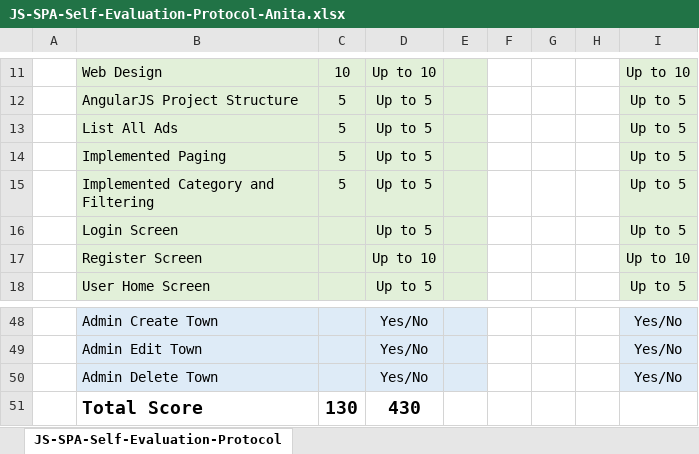
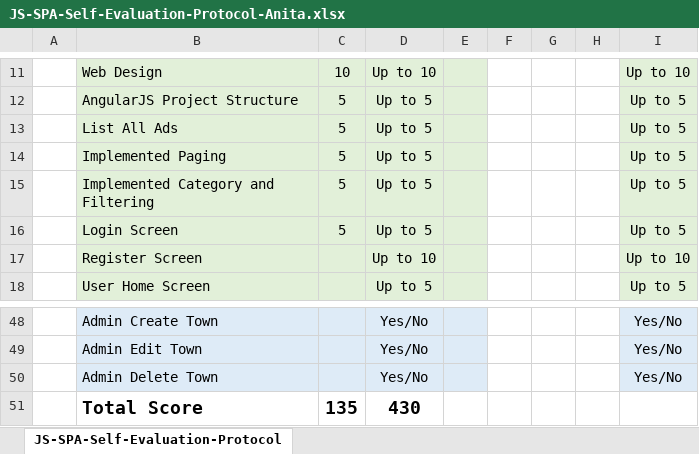
Before and after one commit to AniSoft/AngularJS, an Excel workbook: JS-SPA-Self-Evaluation-Protocol-Anita.xlsx, sheet JS-SPA-Self-Evaluation-Protocol, drawn as a sheet; only a part is shown, gaps mark what is left out; values as stored, in another font and other column widths than the file's, no borders; the diff names each change by its address in the sheet, - before the commit and + after, or states it on an @@ line.

Commit message:
protocol

```diff
--- a/JS-SPA-Self-Evaluation-Protocol-Anita.xlsx (sheet JS-SPA-Self-Evaluation-Protocol)
+++ b/JS-SPA-Self-Evaluation-Protocol-Anita.xlsx (sheet JS-SPA-Self-Evaluation-Protocol)
-C16: (empty)
+C16: 5
-C51: 130
+C51: 135
```
